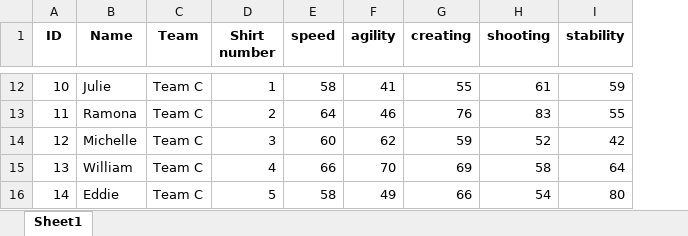
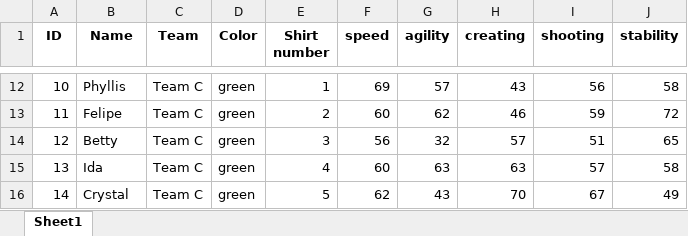
Before and after one commit to gomeadler/discball, an Excel workbook: players_excel.xlsx, sheet Sheet1, drawn as a sheet; only a part is shown, gaps mark what is left out; values as stored, in another font and other column widths than the file's, no borders; addresses are those after the commit; the diff covers the shown part only; the diff names each change by its address in the sheet, - before the commit and + after, or states it on an @@ line.

```diff
--- a/players_excel.xlsx (sheet Sheet1)
+++ b/players_excel.xlsx (sheet Sheet1)
+column D (Color), rows 12-16: all green
-B12 (Name): Julie
+B12 (Name): Phyllis
-F12 (speed): 58
+F12 (speed): 69
-G12 (agility): 41
+G12 (agility): 57
-H12 (creating): 55
+H12 (creating): 43
-I12 (shooting): 61
+I12 (shooting): 56
-J12 (stability): 59
+J12 (stability): 58
-B13 (Name): Ramona
+B13 (Name): Felipe
-F13 (speed): 64
+F13 (speed): 60
-G13 (agility): 46
+G13 (agility): 62
-H13 (creating): 76
+H13 (creating): 46
-I13 (shooting): 83
+I13 (shooting): 59
-J13 (stability): 55
+J13 (stability): 72
-B14 (Name): Michelle
+B14 (Name): Betty
-F14 (speed): 60
+F14 (speed): 56
-G14 (agility): 62
+G14 (agility): 32
-H14 (creating): 59
+H14 (creating): 57
-I14 (shooting): 52
+I14 (shooting): 51
-J14 (stability): 42
+J14 (stability): 65
-B15 (Name): William
+B15 (Name): Ida
-F15 (speed): 66
+F15 (speed): 60
-G15 (agility): 70
+G15 (agility): 63
-H15 (creating): 69
+H15 (creating): 63
-I15 (shooting): 58
+I15 (shooting): 57
-J15 (stability): 64
+J15 (stability): 58
-B16 (Name): Eddie
+B16 (Name): Crystal
-F16 (speed): 58
+F16 (speed): 62
-G16 (agility): 49
+G16 (agility): 43
-H16 (creating): 66
+H16 (creating): 70
-I16 (shooting): 54
+I16 (shooting): 67
-J16 (stability): 80
+J16 (stability): 49
```
Also changed, not shown: 205 edited cells elsewhere in this sheet, 10 other files.
